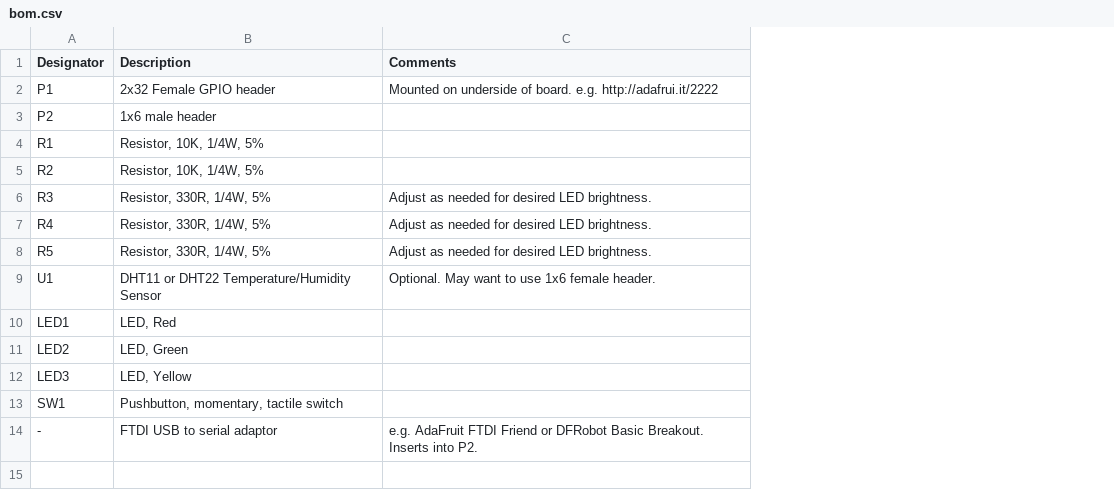
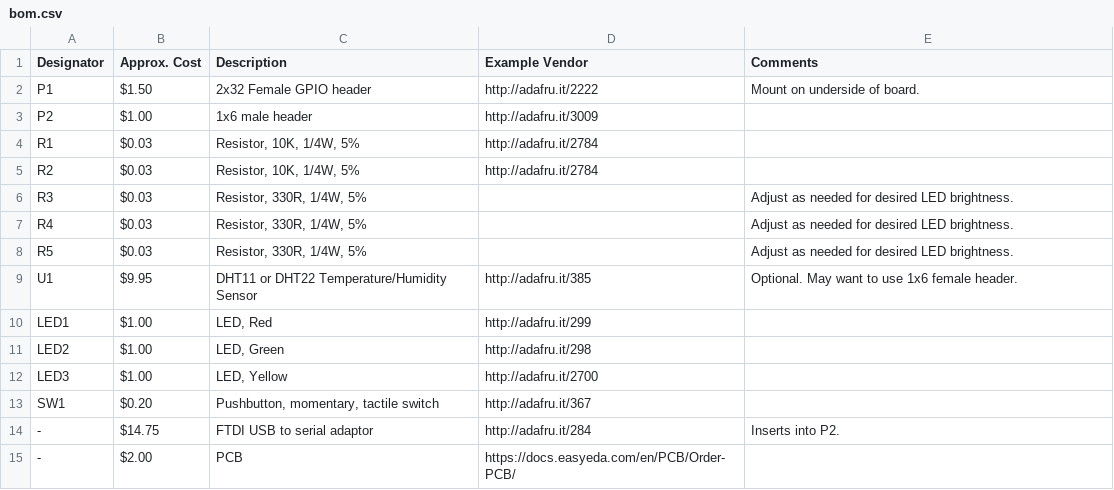
Before and after one commit to jefftranter/raspberrypi, a CSV file: gpio-board/bom.csv, drawn as a sheet; addresses are those after the commit; the diff names each change by its address in the sheet, - before the commit and + after, or states it on an @@ line.

Commit message:
Update BOM with vendors and cost. Add more details to README.

```diff
--- a/gpio-board/bom.csv
+++ b/gpio-board/bom.csv
+column B (Approx. Cost), rows 2-14: $1.50 | $1.00 | $0.03 | $0.03 | $0.03 | $0.03 | $0.03 | $9.95 | $1.00 | $1.00 | $1.00 | $0.20 | $14.75
+column D (Example Vendor), rows 2-14: http://adafru.it/2222 | http://adafru.it/3009 | http://adafru.it/2784 | http://adafru.it/2784 |  |  |  | http://adafru.it/385 | http://adafru.it/299 | http://adafru.it/298 | http://adafru.it/2700 | http://adafru.it/367 | http://adafru.it/284
-E2 (Comments): Mounted on underside of board. e.g. http://adafrui.it/2222
+E2 (Comments): Mount on underside of board.
-E14 (Comments): e.g. AdaFruit FTDI Friend or DFRobot Basic Breakout. Inserts into P2.
+E14 (Comments): Inserts into P2.
+row 15: - | $2.00 | PCB | https://docs.easyeda.com/en/PCB/Order-PCB/
```
Also changed, not shown: 1 other file.
